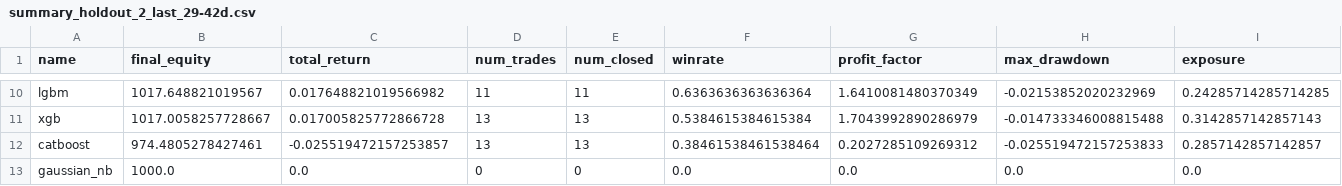
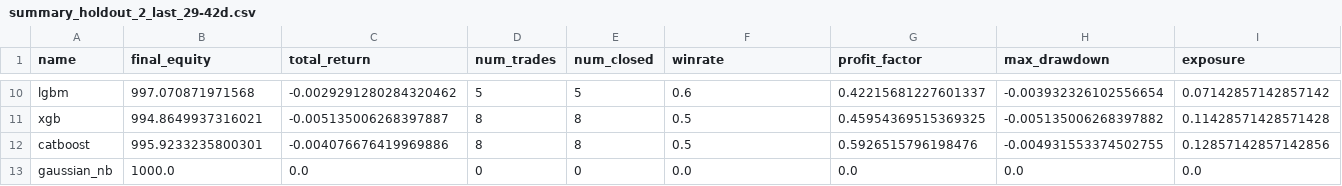
Before and after one commit to alexkolesnikov08/financial-ml, a CSV file: reports/summary_holdout_2_last_29-42d.csv, drawn as a sheet; only a part is shown, gaps mark what is left out; the diff covers the shown part only; the diff names each change by its address in the sheet, - before the commit and + after, or states it on an @@ line.

```diff
--- a/reports/summary_holdout_2_last_29-42d.csv
+++ b/reports/summary_holdout_2_last_29-42d.csv
-B10 (final_equity): 1017.648821019567
+B10 (final_equity): 997.070871971568
-C10 (total_return): 0.017648821019566982
+C10 (total_return): -0.0029291280284320462
-D10 (num_trades): 11
+D10 (num_trades): 5
-E10 (num_closed): 11
+E10 (num_closed): 5
-F10 (winrate): 0.6363636363636364
+F10 (winrate): 0.6
-G10 (profit_factor): 1.6410081480370349
+G10 (profit_factor): 0.42215681227601337
-H10 (max_drawdown): -0.02153852020232969
+H10 (max_drawdown): -0.003932326102556654
-I10 (exposure): 0.24285714285714285
+I10 (exposure): 0.07142857142857142
-B11 (final_equity): 1017.0058257728667
+B11 (final_equity): 994.8649937316021
-C11 (total_return): 0.017005825772866728
+C11 (total_return): -0.005135006268397887
-D11:D12 (num_trades): 13
+D11:D12 (num_trades): 8
-E11:E12 (num_closed): 13
+E11:E12 (num_closed): 8
-F11 (winrate): 0.5384615384615384
+F11 (winrate): 0.5
-G11 (profit_factor): 1.7043992890286979
+G11 (profit_factor): 0.45954369515369325
-H11 (max_drawdown): -0.014733346008815488
+H11 (max_drawdown): -0.005135006268397882
-I11 (exposure): 0.3142857142857143
+I11 (exposure): 0.11428571428571428
-B12 (final_equity): 974.4805278427461
+B12 (final_equity): 995.9233235800301
-C12 (total_return): -0.025519472157253857
+C12 (total_return): -0.004076676419969886
-F12 (winrate): 0.38461538461538464
+F12 (winrate): 0.5
-G12 (profit_factor): 0.2027285109269312
+G12 (profit_factor): 0.5926515796198476
-H12 (max_drawdown): -0.025519472157253833
+H12 (max_drawdown): -0.004931553374502755
-I12 (exposure): 0.2857142857142857
+I12 (exposure): 0.12857142857142856
```
Also changed, not shown: 110 edited cells elsewhere in this file, reports/aggregate.csv, reports/summary_holdout_0_last_1-14d.csv, 10 other files.
